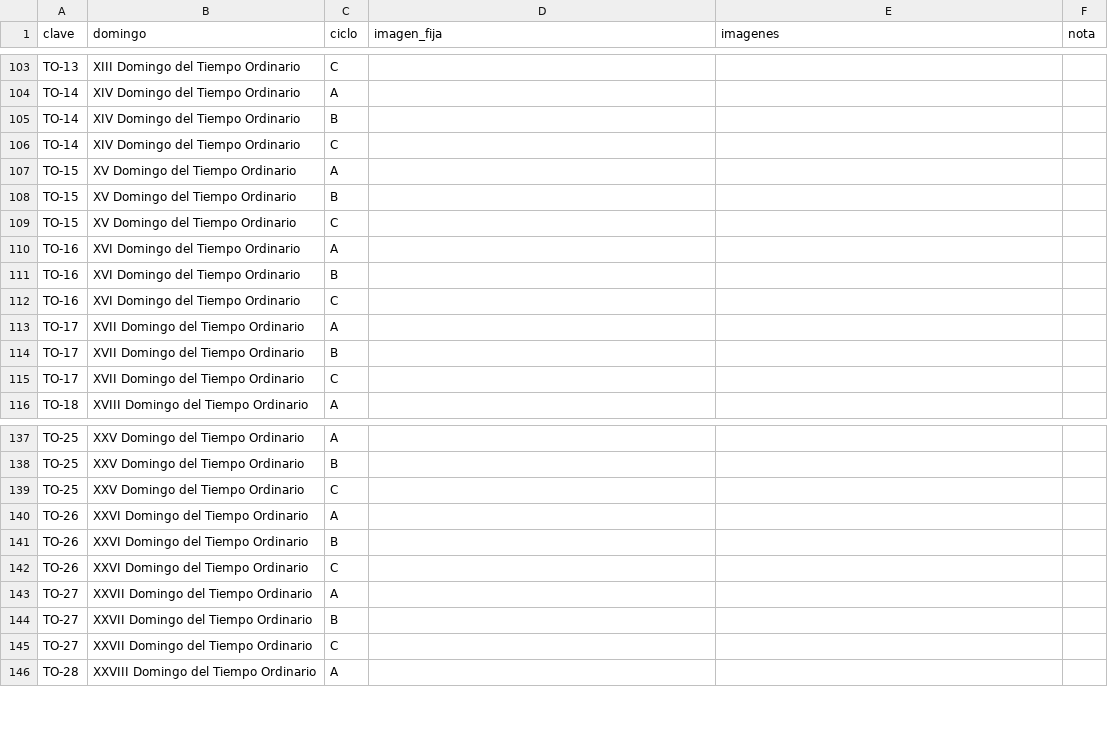
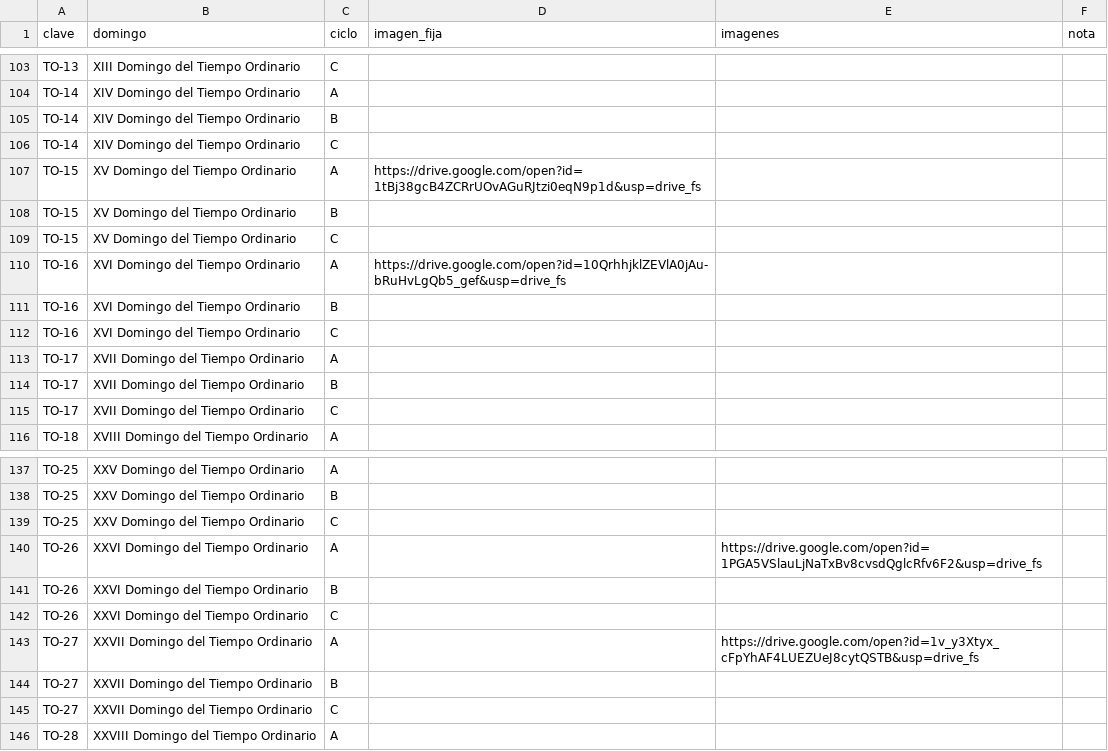
Before and after one commit to lucasfelixjhs/ordo-telegram, a CSV file: data/domingos.csv, drawn as a sheet; only a part is shown, gaps mark what is left out; the diff covers the shown part only.

```diff
--- a/data/domingos.csv
+++ b/data/domingos.csv
@@ -106,6 +106,6 @@ TO-14,XIV Domingo del Tiempo Ordinario,B,,,
 TO-14,XIV Domingo del Tiempo Ordinario,C,,,
-TO-15,XV Domingo del Tiempo Ordinario,A,,,
+TO-15,XV Domingo del Tiempo Ordinario,A,https://drive.google.com/open?id=1tBj38gcB4ZCRrUOvAGuRJtzi0eqN9p1d&usp=drive_fs,,
 TO-15,XV Domingo del Tiempo Ordinario,B,,,
 TO-15,XV Domingo del Tiempo Ordinario,C,,,
-TO-16,XVI Domingo del Tiempo Ordinario,A,,,
+TO-16,XVI Domingo del Tiempo Ordinario,A,https://drive.google.com/open?id=10QrhhjklZEVlA0jAu-bRuHvLgQb5_gef&usp=drive_fs,,
 TO-16,XVI Domingo del Tiempo Ordinario,B,,,
@@ -139,6 +139,6 @@ TO-25,XXV Domingo del Tiempo Ordinario,B,,,
 TO-25,XXV Domingo del Tiempo Ordinario,C,,,
-TO-26,XXVI Domingo del Tiempo Ordinario,A,,,
+TO-26,XXVI Domingo del Tiempo Ordinario,A,,https://drive.google.com/open?id=1PGA5VSlauLjNaTxBv8cvsdQglcRfv6F2&usp=drive_fs,
 TO-26,XXVI Domingo del Tiempo Ordinario,B,,,
 TO-26,XXVI Domingo del Tiempo Ordinario,C,,,
-TO-27,XXVII Domingo del Tiempo Ordinario,A,,,
+TO-27,XXVII Domingo del Tiempo Ordinario,A,,https://drive.google.com/open?id=1v_y3Xtyx_cFpYhAF4LUEZUeJ8cytQSTB&usp=drive_fs,
 TO-27,XXVII Domingo del Tiempo Ordinario,B,,,
```
Also changed, not shown: 9 edited cells elsewhere in this file, estado/proximos.tsv.
